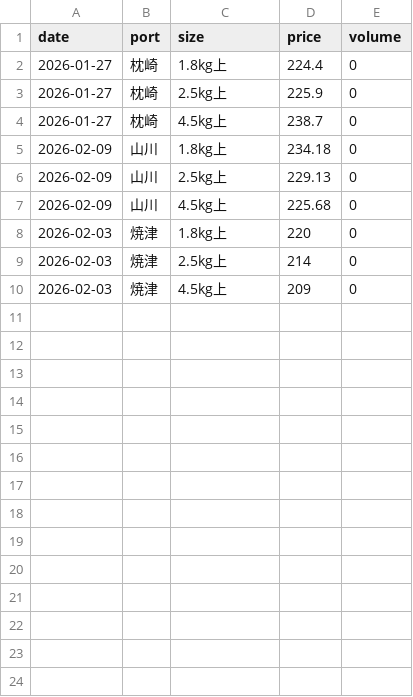
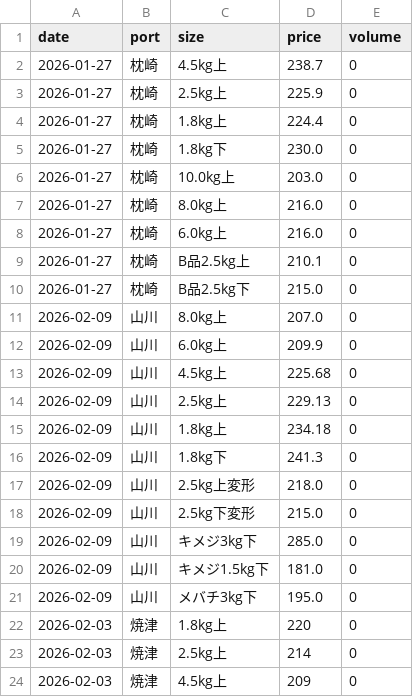
Before and after one commit to Yasher1979/katsuo-dashboard, a CSV file: data/market_input.csv, drawn as a sheet.

Commit message:
Enhance: Restore full size list for Makurazaki and Yamakawa with correct dates.

```diff
--- a/data/market_input.csv
+++ b/data/market_input.csv
@@ -1,8 +1,22 @@
 date,port,size,price,volume
+2026-01-27,枕崎,4.5kg上,238.7,0
+2026-01-27,枕崎,2.5kg上,225.9,0
 2026-01-27,枕崎,1.8kg上,224.4,0
-2026-01-27,枕崎,2.5kg上,225.9,0
-2026-01-27,枕崎,4.5kg上,238.7,0
+2026-01-27,枕崎,1.8kg下,230.0,0
+2026-01-27,枕崎,10.0kg上,203.0,0
+2026-01-27,枕崎,8.0kg上,216.0,0
+2026-01-27,枕崎,6.0kg上,216.0,0
+2026-01-27,枕崎,B品2.5kg上,210.1,0
+2026-01-27,枕崎,B品2.5kg下,215.0,0
+2026-02-09,山川,8.0kg上,207.0,0
+2026-02-09,山川,6.0kg上,209.9,0
+2026-02-09,山川,4.5kg上,225.68,0
+2026-02-09,山川,2.5kg上,229.13,0
 2026-02-09,山川,1.8kg上,234.18,0
-2026-02-09,山川,2.5kg上,229.13,0
-2026-02-09,山川,4.5kg上,225.68,0
+2026-02-09,山川,1.8kg下,241.3,0
+2026-02-09,山川,2.5kg上変形,218.0,0
+2026-02-09,山川,2.5kg下変形,215.0,0
+2026-02-09,山川,キメジ3kg下,285.0,0
+2026-02-09,山川,キメジ1.5kg下,181.0,0
+2026-02-09,山川,メバチ3kg下,195.0,0
 2026-02-03,焼津,1.8kg上,220,0
```
